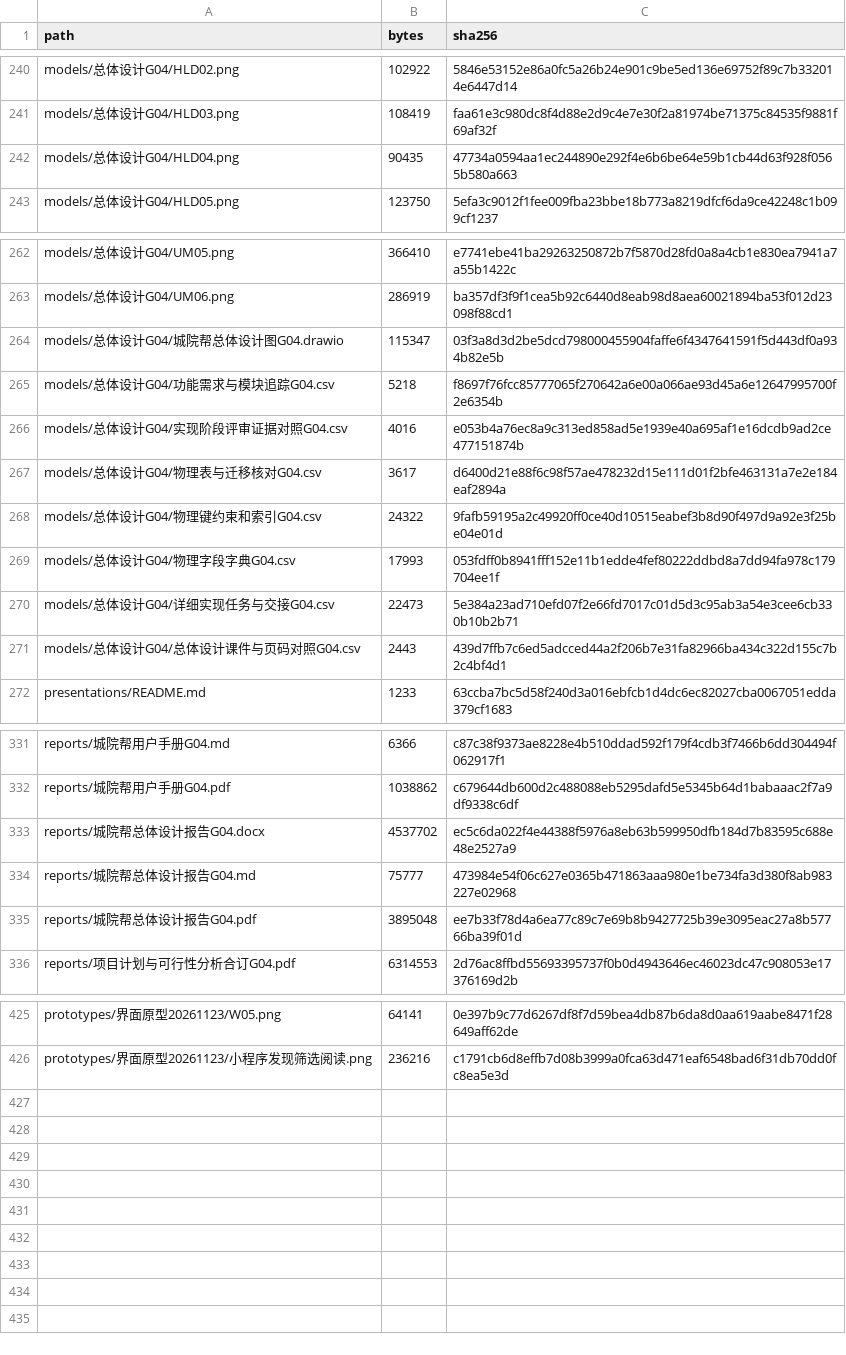
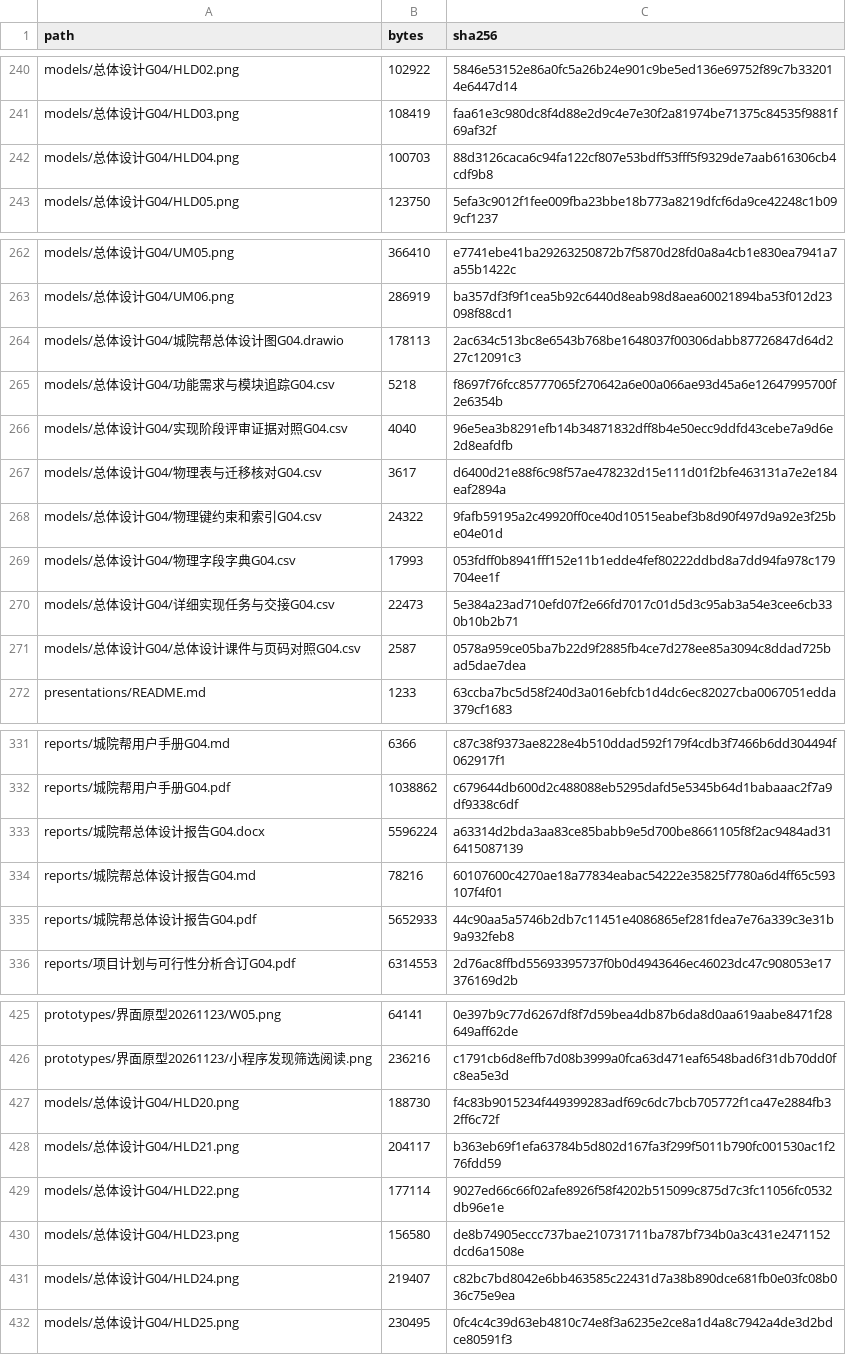
Before and after one commit to jason-bitc/HZCU-CampusHub, a CSV file: docs/project/MANIFEST.sha256.csv, drawn as a sheet; only a part is shown, gaps mark what is left out; the diff covers the shown part only.

```diff
--- a/docs/project/MANIFEST.sha256.csv
+++ b/docs/project/MANIFEST.sha256.csv
@@ -241,3 +241,3 @@
 "models/总体设计G04/HLD03.png","108419","faa61e3c980dc8f4d88e2d9c4e7e30f2a81974be71375c84535f9881f69af32f"
-"models/总体设计G04/HLD04.png","90435","47734a0594aa1ec244890e292f4e6b6be64e59b1cb44d63f928f0565b580a663"
+"models/总体设计G04/HLD04.png","100703","88d3126caca6c94fa122cf807e53bdff53fff5f9329de7aab616306cb4cdf9b8"
 "models/总体设计G04/HLD05.png","123750","5efa3c9012f1fee009fba23bbe18b773a8219dfcf6da9ce42248c1b099cf1237"
@@ -263,5 +263,5 @@
 "models/总体设计G04/UM06.png","286919","ba357df3f9f1cea5b92c6440d8eab98d8aea60021894ba53f012d23098f88cd1"
-"models/总体设计G04/城院帮总体设计图G04.drawio","115347","03f3a8d3d2be5dcd798000455904faffe6f4347641591f5d443df0a934b82e5b"
+"models/总体设计G04/城院帮总体设计图G04.drawio","178113","2ac634c513bc8e6543b768be1648037f00306dabb87726847d64d227c12091c3"
 "models/总体设计G04/功能需求与模块追踪G04.csv","5218","f8697f76fcc85777065f270642a6e00a066ae93d45a6e12647995700f2e6354b"
-"models/总体设计G04/实现阶段评审证据对照G04.csv","4016","e053b4a76ec8a9c313ed858ad5e1939e40a695af1e16dcdb9ad2ce477151874b"
+"models/总体设计G04/实现阶段评审证据对照G04.csv","4040","96e5ea3b8291efb14b34871832dff8b4e50ecc9ddfd43cebe7a9d6e2d8eafdfb"
 "models/总体设计G04/物理表与迁移核对G04.csv","3617","d6400d21e88f6c98f57ae478232d15e111d01f2bfe463131a7e2e184eaf2894a"
@@ -270,3 +270,3 @@
 "models/总体设计G04/详细实现任务与交接G04.csv","22473","5e384a23ad710efd07f2e66fd7017c01d5d3c95ab3a54e3cee6cb330b10b2b71"
-"models/总体设计G04/总体设计课件与页码对照G04.csv","2443","439d7ffb7c6ed5adcced44a2f206b7e31fa82966ba434c322d155c7b2c4bf4d1"
+"models/总体设计G04/总体设计课件与页码对照G04.csv","2587","0578a959ce05ba7b22d9f2885fb4ce7d278ee85a3094c8ddad725bad5dae7dea"
 "presentations/README.md","1233","63ccba7bc5d58f240d3a016ebfcb1d4dc6ec82027cba0067051edda379cf1683"
@@ -332,5 +332,5 @@
 "reports/城院帮用户手册G04.pdf","1038862","c679644db600d2c488088eb5295dafd5e5345b64d1babaaac2f7a9df9338c6df"
-"reports/城院帮总体设计报告G04.docx","4537702","ec5c6da022f4e44388f5976a8eb63b599950dfb184d7b83595c688e48e2527a9"
-"reports/城院帮总体设计报告G04.md","75777","473984e54f06c627e0365b471863aaa980e1be734fa3d380f8ab983227e02968"
-"reports/城院帮总体设计报告G04.pdf","3895048","ee7b33f78d4a6ea77c89c7e69b8b9427725b39e3095eac27a8b57766ba39f01d"
+"reports/城院帮总体设计报告G04.docx","5596224","a63314d2bda3aa83ce85babb9e5d700be8661105f8f2ac9484ad316415087139"
+"reports/城院帮总体设计报告G04.md","78216","60107600c4270ae18a77834eabac54222e35825f7780a6d4ff65c593107f4f01"
+"reports/城院帮总体设计报告G04.pdf","5652933","44c90aa5a5746b2db7c11451e4086865ef281fdea7e76a339c3e31b9a932feb8"
 "reports/项目计划与可行性分析合订G04.pdf","6314553","2d76ac8ffbd55693395737f0b0d4943646ec46023dc47c908053e17376169d2b"
@@ -426 +426,7 @@
 "prototypes/界面原型20261123/小程序发现筛选阅读.png","236216","c1791cb6d8effb7d08b3999a0fca63d471eaf6548bad6f31db70dd0fc8ea5e3d"
+"models/总体设计G04/HLD20.png","188730","f4c83b9015234f449399283adf69c6dc7bcb705772f1ca47e2884fb32ff6c72f"
+"models/总体设计G04/HLD21.png","204117","b363eb69f1efa63784b5d802d167fa3f299f5011b790fc001530ac1f276fdd59"
+"models/总体设计G04/HLD22.png","177114","9027ed66c66f02afe8926f58f4202b515099c875d7c3fc11056fc0532db96e1e"
+"models/总体设计G04/HLD23.png","156580","de8b74905eccc737bae210731711ba787bf734b0a3c431e2471152dcd6a1508e"
+"models/总体设计G04/HLD24.png","219407","c82bc7bd8042e6bb463585c22431d7a38b890dce681fb0e03fc08b036c75e9ea"
+"models/总体设计G04/HLD25.png","230495","0fc4c4c39d63eb4810c74e8f3a6235e2ce8a1d4a8c7942a4de3d2bdce80591f3"
```
Also changed, not shown: 10 edited cells elsewhere in this file, docs/project/models/总体设计G04/实现阶段评审证据对照G04.csv, docs/project/models/总体设计G04/总体设计课件与页码对照G04.csv, 16 other files.
